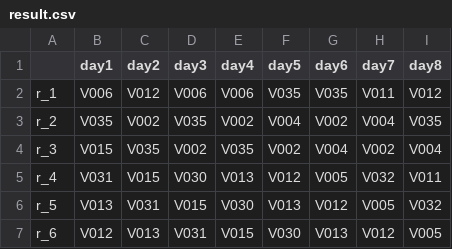
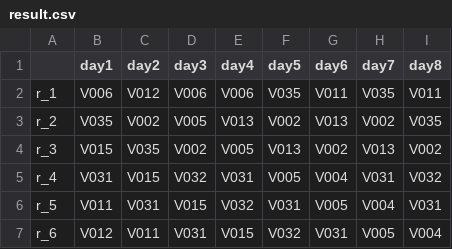
Before and after one commit to xx529/car_plan, a CSV file: result.csv, drawn as a sheet; only a part is shown; the diff covers the shown part only.

```diff
--- a/result.csv
+++ b/result.csv
@@ -1,7 +1,7 @@
 ,day1,day2,day3,day4,day5,day6,day7,day8
-r_1,V006,V012,V006,V006,V035,V035,V011,V012
-r_2,V035,V002,V035,V002,V004,V002,V004,V035
-r_3,V015,V035,V002,V035,V002,V004,V002,V004
-r_4,V031,V015,V030,V013,V012,V005,V032,V011
-r_5,V013,V031,V015,V030,V013,V012,V005,V032
-r_6,V012,V013,V031,V015,V030,V013,V012,V005
+r_1,V006,V012,V006,V006,V035,V011,V035,V011
+r_2,V035,V002,V005,V013,V002,V013,V002,V035
+r_3,V015,V035,V002,V005,V013,V002,V013,V002
+r_4,V031,V015,V032,V031,V005,V004,V031,V032
+r_5,V011,V031,V015,V032,V031,V005,V004,V031
+r_6,V012,V011,V031,V015,V032,V031,V005,V004
```
Also changed, not shown: 158 edited cells elsewhere in this file, 2 other files.
